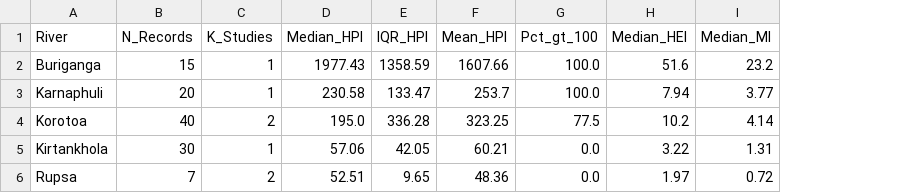
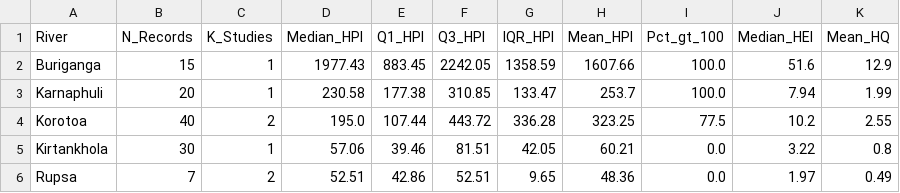
Before and after one commit to ShMazumder/heavy-metal, a CSV file: data/paper_2_water_results/water_indices_summary_by_river.csv, drawn as a sheet; removed rows and columns are numbered as before the commit, all else as after; the diff names each change by its address in the sheet, - before the commit and + after, or states it on an @@ line.

```diff
--- a/data/paper_2_water_results/water_indices_summary_by_river.csv
+++ b/data/paper_2_water_results/water_indices_summary_by_river.csv
+column E (Q1_HPI), rows 2-6: 883.45 | 177.38 | 107.44 | 39.46 | 42.86
+column F (Q3_HPI), rows 2-6: 2242.05 | 310.85 | 443.72 | 81.51 | 52.51
-column I (Median_MI), rows 2-6: 23.2 | 3.77 | 4.14 | 1.31 | 0.72
+column K (Mean_HQ), rows 2-6: 12.9 | 1.99 | 2.55 | 0.8 | 0.49
```
Also changed, not shown: data/paper_2_water_results/hpi_panels_sensitivity.csv, data/paper_2_water_results/seasonal_within_study_contrasts.csv, 32 other files.
